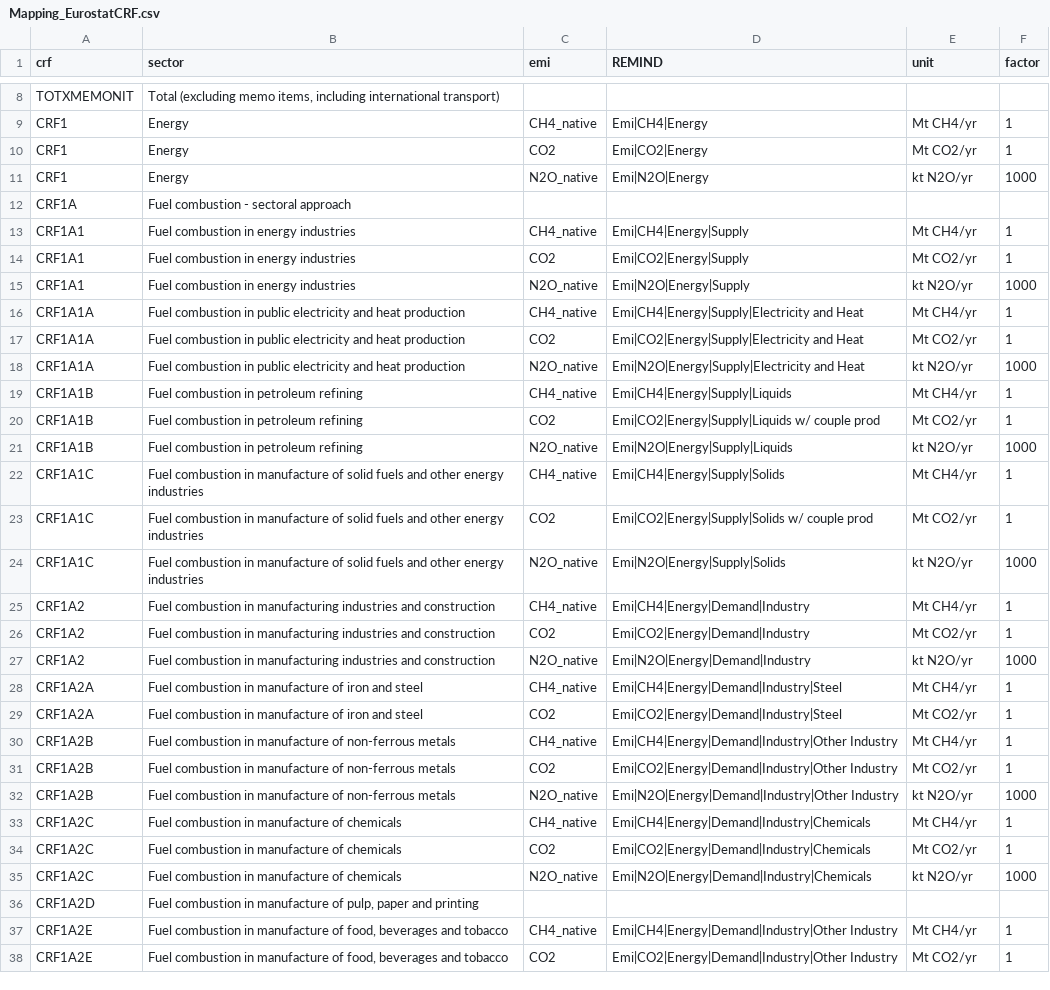
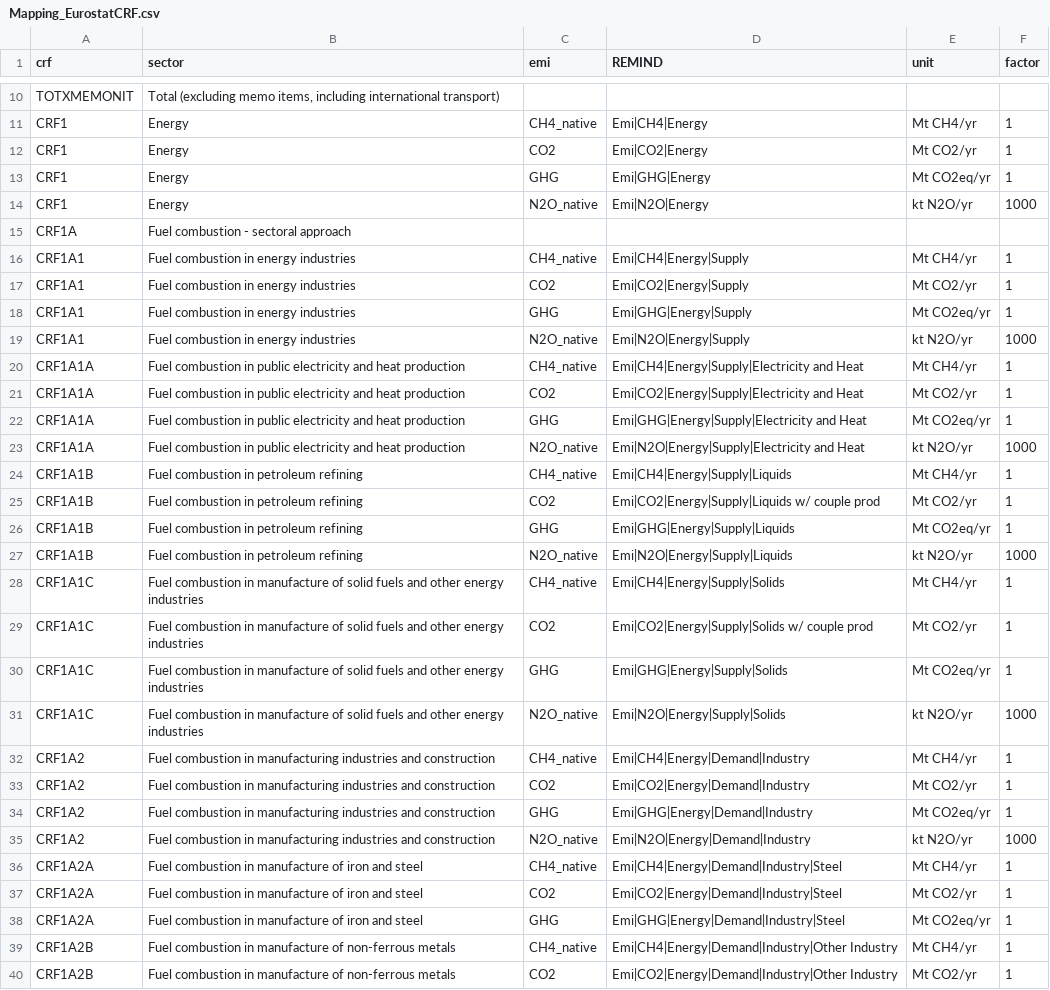
Before and after one commit to pik-piam/mrremind, a CSV file: inst/extdata/reportingVariables/Mapping_EurostatCRF.csv, drawn as a sheet; only a part is shown, gaps mark what is left out; the shorter side is filled out with more unchanged rows; the diff covers the shown part only; the diff names each change by its address in the sheet, - before the commit and + after, or states it on an @@ line.

Commit message:
enhance eurostat mapping

```diff
--- a/inst/extdata/reportingVariables/Mapping_EurostatCRF.csv
+++ b/inst/extdata/reportingVariables/Mapping_EurostatCRF.csv
+row 13: CRF1 | Energy | GHG | Emi|GHG|Energy | Mt CO2eq/yr | 1
+row 18: CRF1A1 | Fuel combustion in energy industries | GHG | Emi|GHG|Energy|Supply | Mt CO2eq/yr | 1
+row 22: CRF1A1A | Fuel combustion in public electricity and heat production | GHG | Emi|GHG|Energy|Supply|Electricity and Heat | Mt CO2eq/yr | 1
+row 26: CRF1A1B | Fuel combustion in petroleum refining | GHG | Emi|GHG|Energy|Supply|Liquids | Mt CO2eq/yr | 1
+row 30: CRF1A1C | Fuel combustion in manufacture of solid fuels and other energy industries | GHG | Emi|GHG|Energy|Supply|Solids | Mt CO2eq/yr | 1
+row 34: CRF1A2 | Fuel combustion in manufacturing industries and construction | GHG | Emi|GHG|Energy|Demand|Industry | Mt CO2eq/yr | 1
+row 38: CRF1A2A | Fuel combustion in manufacture of iron and steel | GHG | Emi|GHG|Energy|Demand|Industry|Steel | Mt CO2eq/yr | 1
```
Also changed, not shown: 24 added rows, 1 moved row and 2 edited cells elsewhere in this file, 1 other file.
